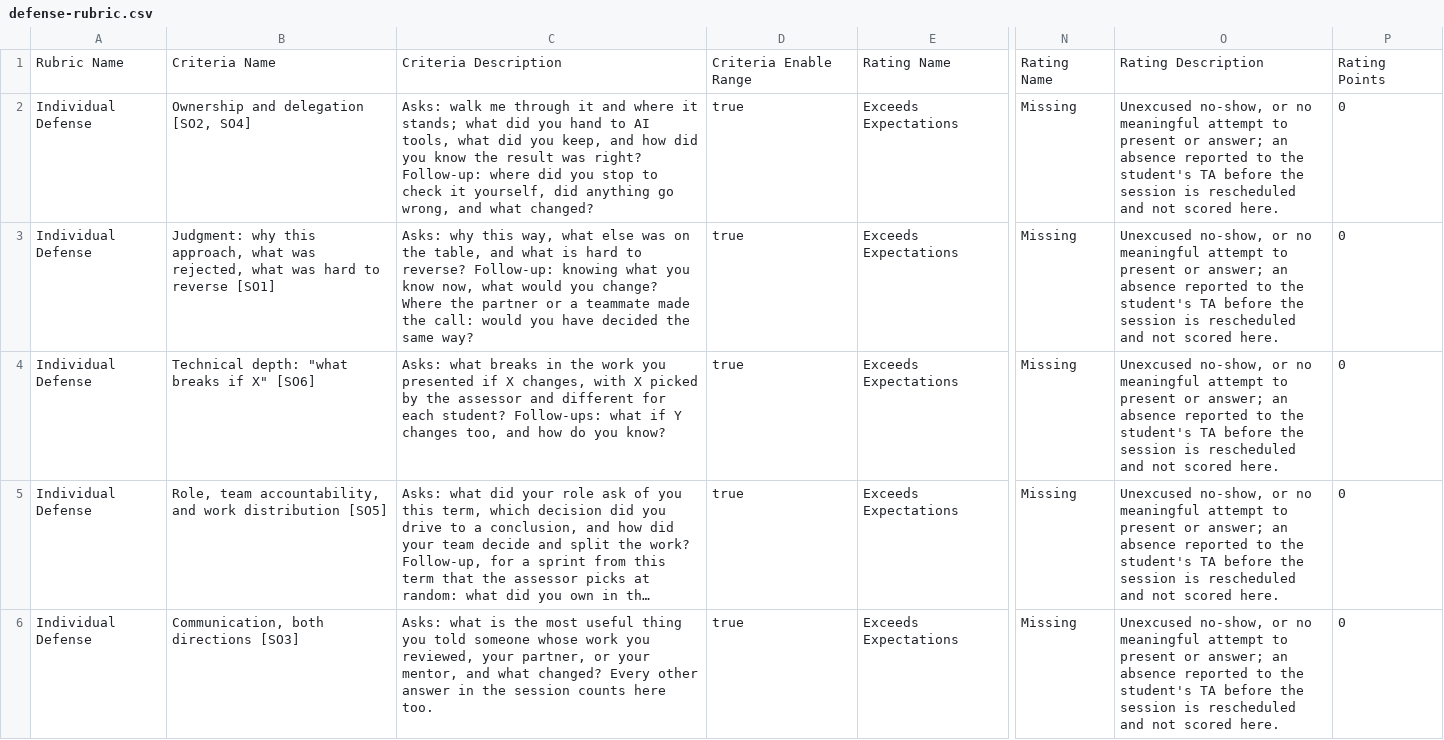
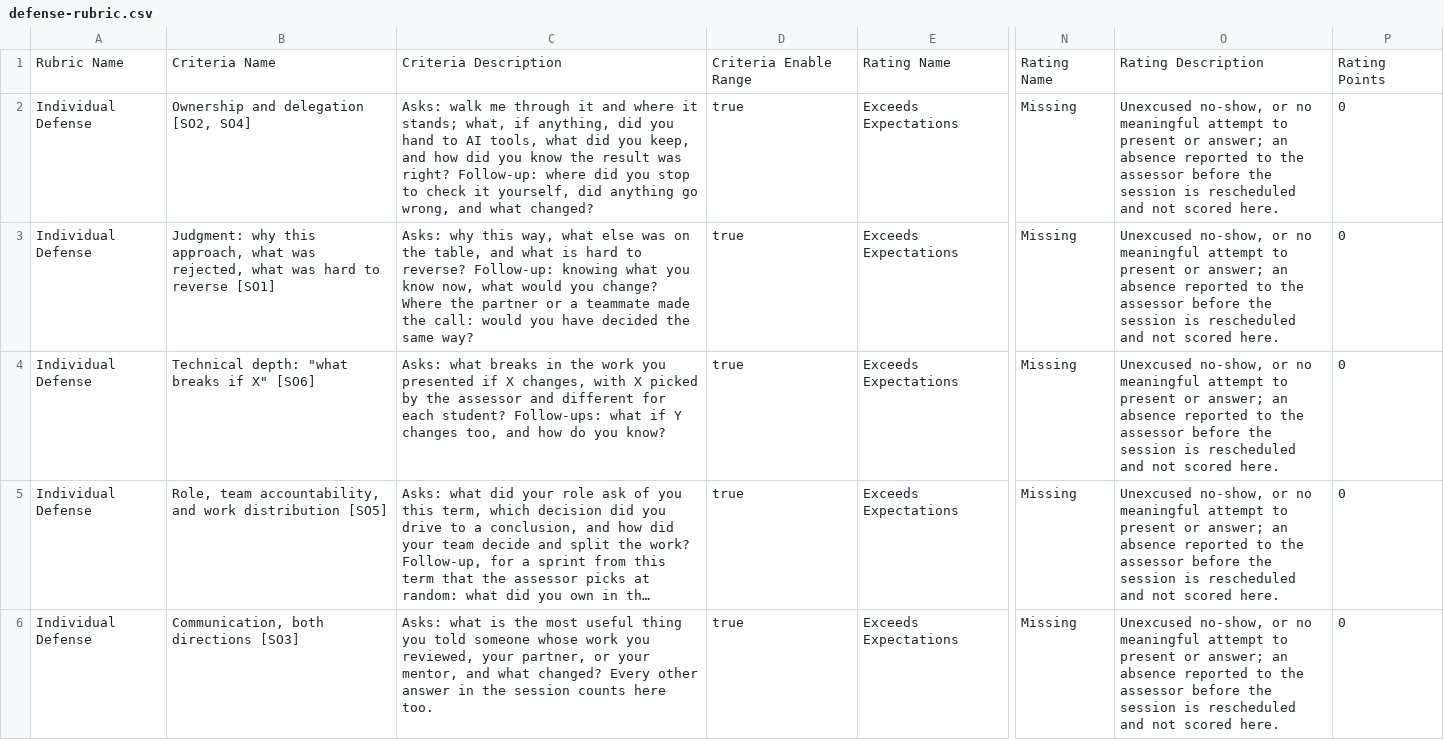
Before and after one commit to adulbrich/cs-capstone-handbook, a CSV file: canvas/assignments/defense/defense-rubric.csv, drawn as a sheet; only a part is shown, gaps mark what is left out; long unchanged cells end in …; the diff names each change by its address in the sheet, - before the commit and + after, or states it on an @@ line.

Commit message:
docs(defense): send absence notice to the assessor and keep ai optional
- The late rule, the Missing band, and the runbook have the student
  tell their assessor, who schedules and runs the session, rather than
  their regular TA.
- The page says whether to delegate to AI tools is the student's call
  and neither choice costs anything by itself; the Ownership question
  asks what, if anything, was handed to AI tools.

```diff
--- a/canvas/assignments/defense/defense-rubric.csv
+++ b/canvas/assignments/defense/defense-rubric.csv
-C2: …it stands; what did you…
+C2: …it stands; what, if anything, did you…
-O2:O6: …to the student's TA before the…
+O2:O6: …to the assessor before the…
```
Also changed, not shown: 4 other files.
